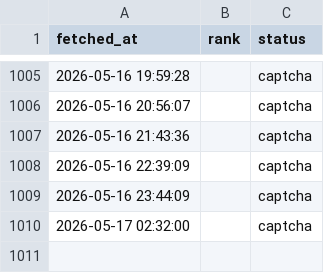
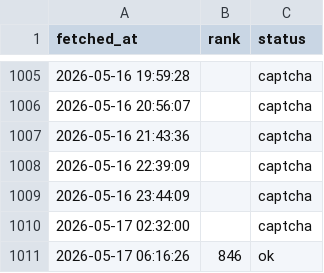
Before and after one commit to veridelisi/fedbalancesheet-reserves, a CSV file: ranks_B0G584KJ73.csv, drawn as a sheet; only a part is shown, gaps mark what is left out; the diff names each change by its address in the sheet, - before the commit and + after, or states it on an @@ line.

```diff
--- a/ranks_B0G584KJ73.csv
+++ b/ranks_B0G584KJ73.csv
+row 1011: 2026-05-17 06:16:26 | 846 | ok
```
